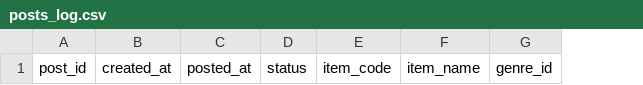
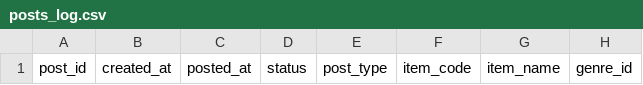
Before and after one commit to asahi121234/-, a CSV file: affiliate/data/posts_log.csv, drawn as a sheet; only a part is shown; the diff names each change by its address in the sheet, - before the commit and + after, or states it on an @@ line.

```diff
--- a/affiliate/data/posts_log.csv
+++ b/affiliate/data/posts_log.csv
+column E, row 1: post_type
```
Also changed, not shown: 13 other files.
